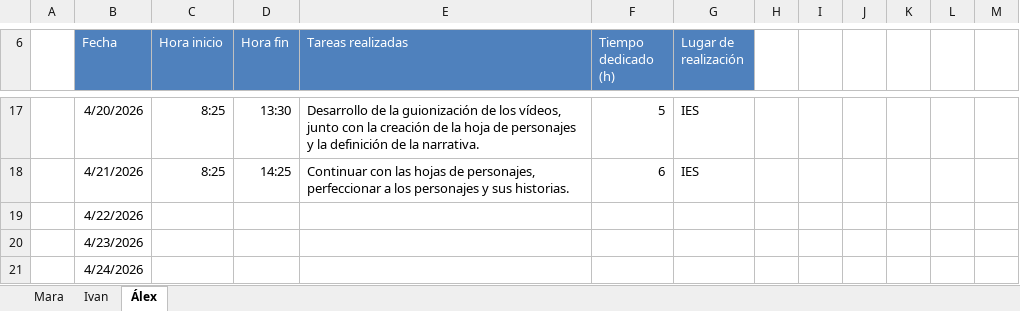
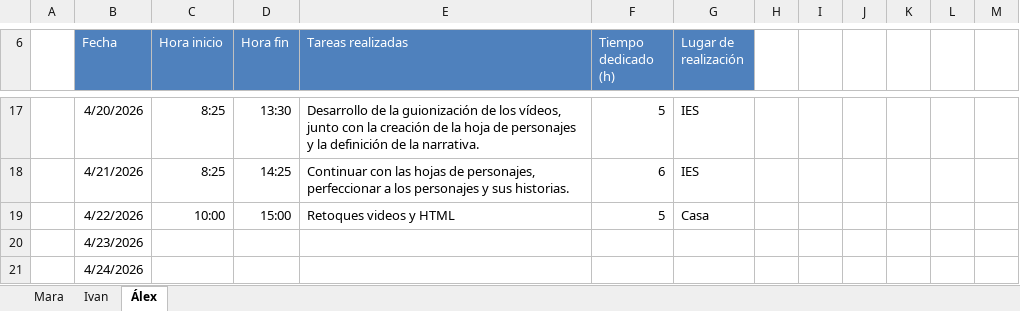
Before and after one commit to 25aleex/Practicas, an Excel workbook: registro_estancias.xlsx, sheet Álex, drawn as a sheet; only a part is shown, gaps mark what is left out; values as stored, in another font and other column widths than the file's, no borders; table styles not drawn; the diff names each change by its address in the sheet, - before the commit and + after, or states it on an @@ line.

```diff
--- a/registro_estancias.xlsx (sheet Álex)
+++ b/registro_estancias.xlsx (sheet Álex)
-C19 (Hora inicio): (empty)
+C19 (Hora inicio): 10:00
-D19 (Hora fin): (empty)
+D19 (Hora fin): 15:00
-E19 (Tareas realizadas): (empty)
+E19 (Tareas realizadas): Retoques videos y HTML
-F19 (Tiempo dedicado (h)): (empty)
+F19 (Tiempo dedicado (h)): 5
-G19 (Lugar de realización): (empty)
+G19 (Lugar de realización): Casa
```
Also changed, not shown: sheet Mara, sheet Ivan.
